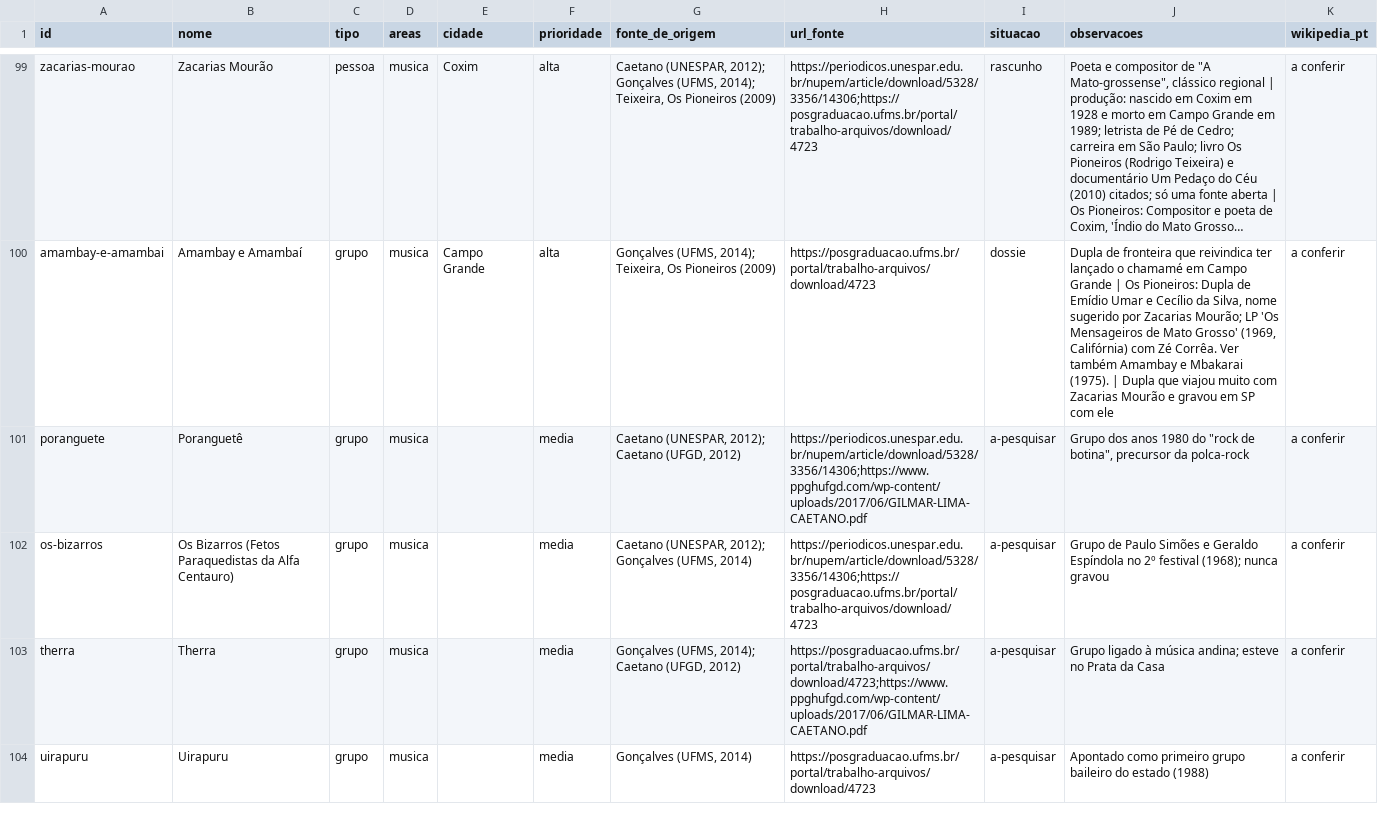
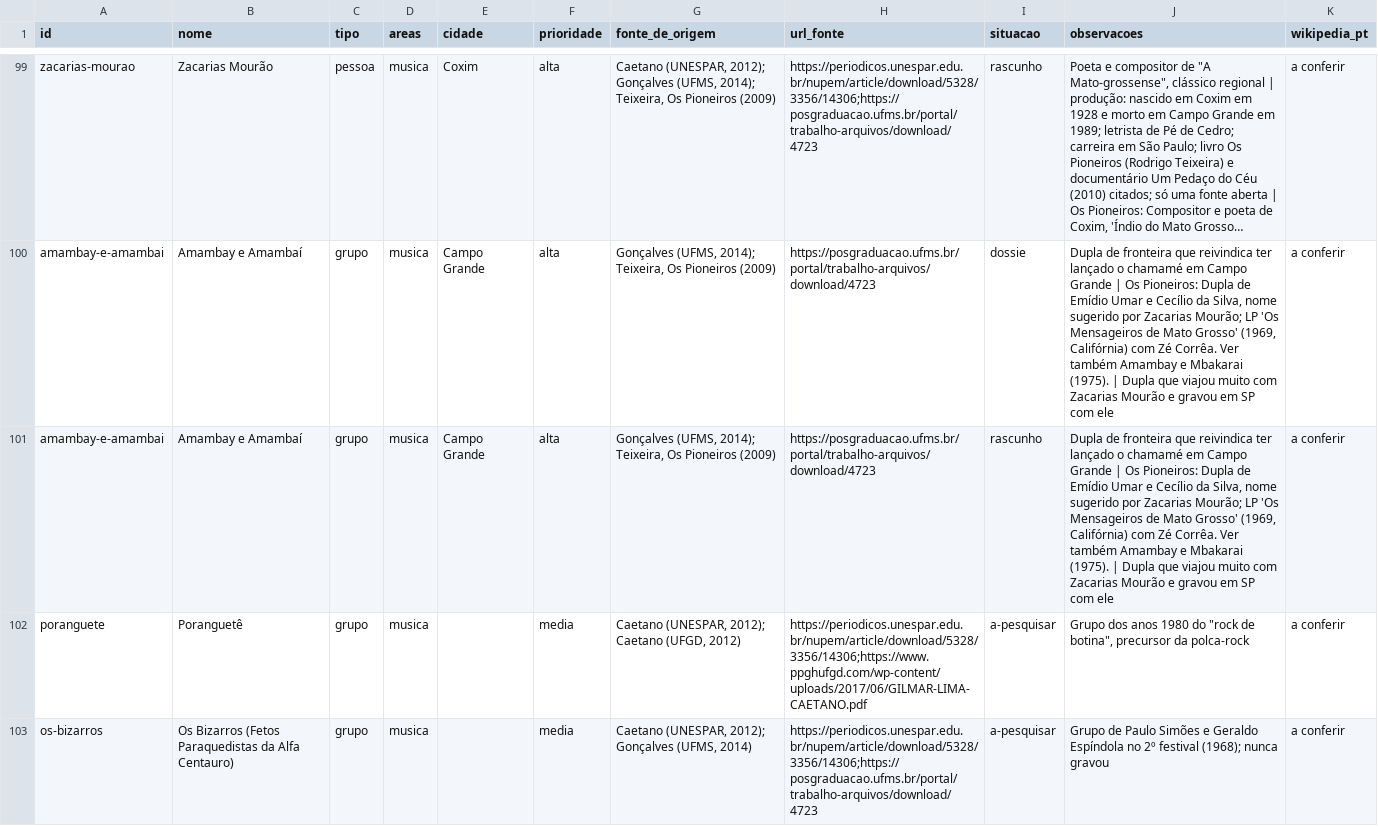
Before and after one commit to VACA18AZUL/wikiculture-ms, a CSV file: dados/lista-mestra.csv, drawn as a sheet; only a part is shown, gaps mark what is left out; the shorter side is filled out with more unchanged rows; long unchanged cells end in …; the diff names each change by its address in the sheet, - before the commit and + after, or states it on an @@ line.

Commit message:
Agentes: redator amambay-e-amambai (concluída)

```diff
--- a/dados/lista-mestra.csv
+++ b/dados/lista-mestra.csv
+row 101: amambay-e-amambai | Amambay e Amambaí | grupo | musica | Campo Grande | alta | Gonçalves (UFMS, 2014); Teixeira, Os Pioneiros (2009) | https://posgraduacao.ufms.br/portal/trabalho-arquivos/download/4723 | rascunho | Dupla de fronteira que reivindica ter lançado o chamamé em Campo Grande | Os Pioneiros: Dupla de Emídio Umar e Cecílio da Silva, nome sugerido por Zacarias Mourão; LP 'Os Mensageiros de Mato Grosso' (1969, Califórnia) com Zé Corrêa. Ver também Amambay e Mbakarai (1975). | Dupla que viajou muito com Zacarias Mourão e gravou em SP com ele | a conferir
```
Also changed, not shown: 5 other files.
